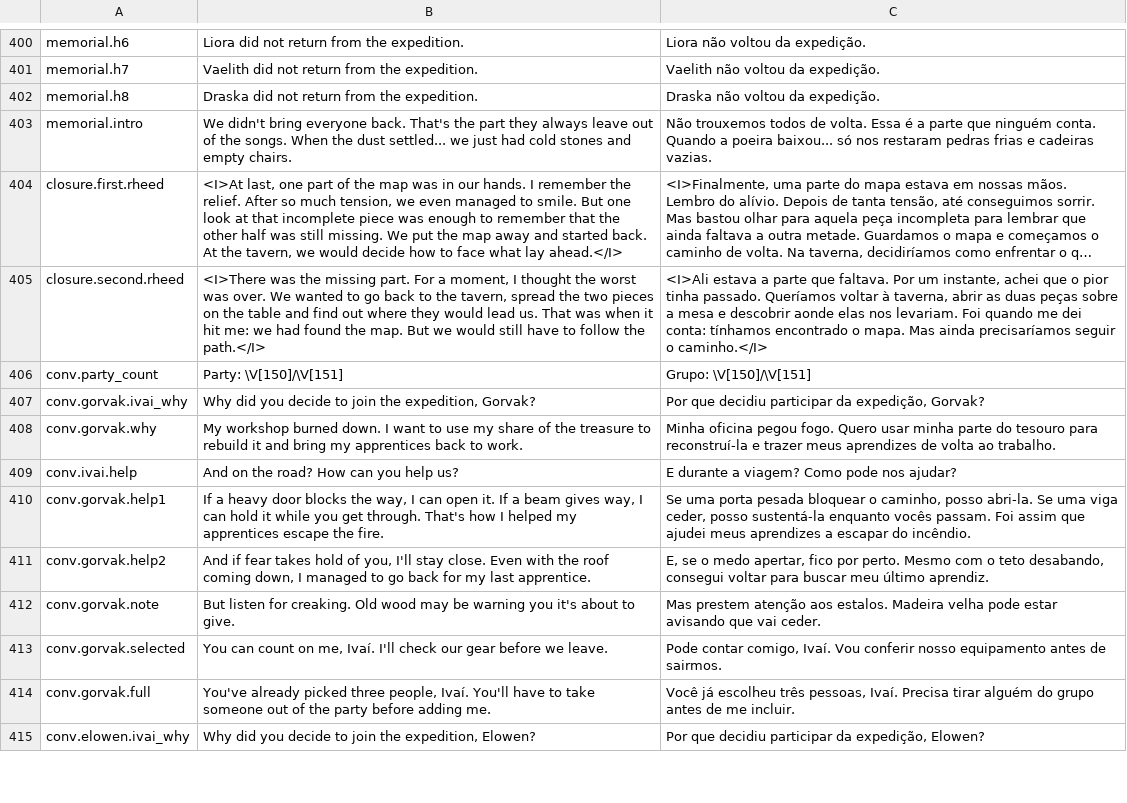
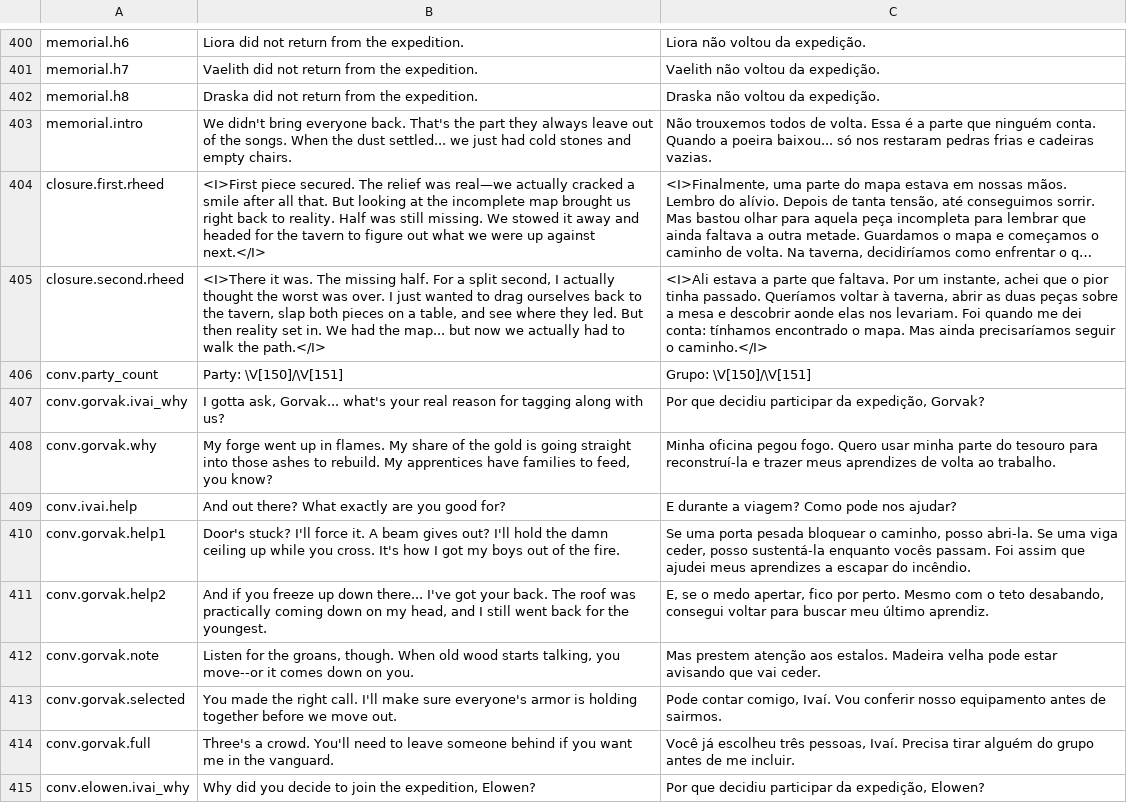
Before and after one commit to edneyreis999/gamejam-vn-terror, a TSV file: rpg-maker/The Dryland Drowned/Languages.tsv, drawn as a sheet; only a part is shown, gaps mark what is left out; long unchanged cells end in …; the diff covers the shown part only; the diff names each change by its address in the sheet, - before the commit and + after, or states it on an @@ line.

Commit message:
fix(translations): improve clarity and flow in tavern dialogue

```diff
--- a/rpg-maker/The Dryland Drowned/Languages.tsv
+++ b/rpg-maker/The Dryland Drowned/Languages.tsv
-B404: <I>At last, one part of the map was in our hands. I remember the relief. After so much tension, we even managed to smile. But one look at that incomplete piece was enough to remember that the other half was still missing. We put the map away and started back. At the tavern, we would decide how to face what lay ahead.</I>
+B404: <I>First piece secured. The relief was real—we actually cracked a smile after all that. But looking at the incomplete map brought us right back to reality. Half was still missing. We stowed it away and headed for the tavern to figure out what we were up against next.</I>
-B405: <I>There was the missing part. For a moment, I thought the worst was over. We wanted to go back to the tavern, spread the two pieces on the table and find out where they would lead us. That was when it hit me: we had found the map. But we would still have to follow the path.</I>
+B405: <I>There it was. The missing half. For a split second, I actually thought the worst was over. I just wanted to drag ourselves back to the tavern, slap both pieces on a table, and see where they led. But then reality set in. We had the map... but now we actually had to walk the path.</I>
-B407: Why did you decide to join the expedition, Gorvak?
+B407: I gotta ask, Gorvak... what's your real reason for tagging along with us?
-B408: My workshop burned down. I want to use my share of the treasure to rebuild it and bring my apprentices back to work.
+B408: My forge went up in flames. My share of the gold is going straight into those ashes to rebuild. My apprentices have families to feed, you know?
-B409: And on the road? How can you help us?
+B409: And out there? What exactly are you good for?
-B410: If a heavy door blocks the way, I can open it. If a beam gives way, I can hold it while you get through. That's how I helped my apprentices escape the fire.
+B410: Door's stuck? I'll force it. A beam gives out? I'll hold the damn ceiling up while you cross. It's how I got my boys out of the fire.
-B411: And if fear takes hold of you, I'll stay close. Even with the roof coming down, I managed to go back for my last apprentice.
+B411: And if you freeze up down there... I've got your back. The roof was practically coming down on my head, and I still went back for the youngest.
-B412: But listen for creaking. Old wood may be warning you it's about to give.
+B412: Listen for the groans, though. When old wood starts talking, you move--or it comes down on you.
-B413: You can count on me, Ivaí. I'll check our gear before we leave.
+B413: You made the right call. I'll make sure everyone's armor is holding together before we move out.
-B414: You've already picked three people, Ivaí. You'll have to take someone out of the party before adding me.
+B414: Three's a crowd. You'll need to leave someone behind if you want me in the vanguard.
```
Also changed, not shown: 10 edited cells elsewhere in this file.
